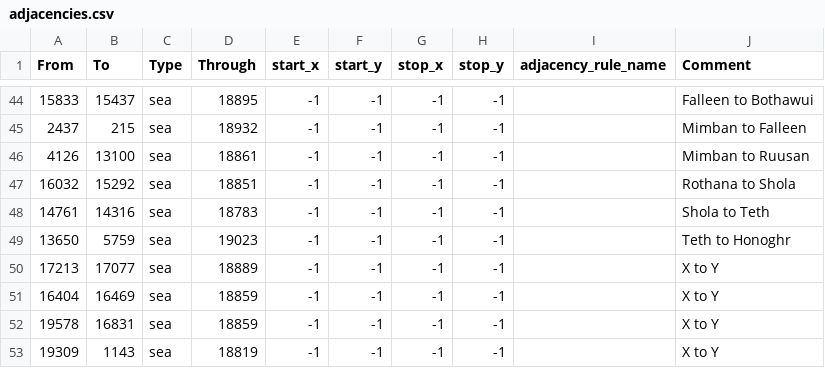
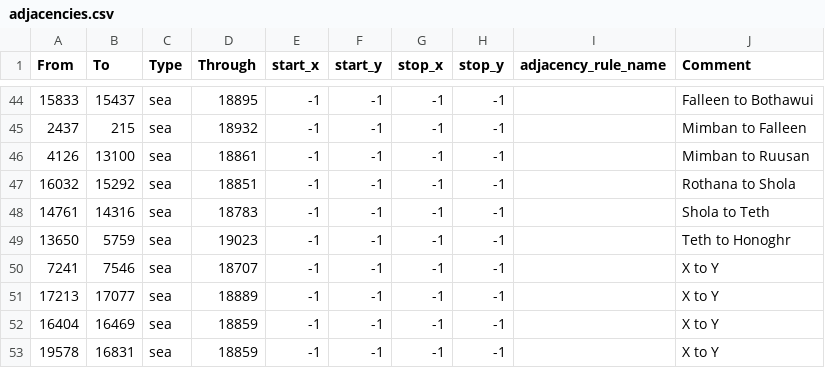
Before and after one commit to Supermob1/ProjectKessilian, a CSV file: map/adjacencies.csv, drawn as a sheet; only a part is shown, gaps mark what is left out; the shorter side is filled out with more unchanged rows.

```diff
--- a/map/adjacencies.csv
+++ b/map/adjacencies.csv
@@ -49,2 +49,3 @@ From;To;Type;Through;start_x;start_y;stop_x;stop_y;adjacency_rule_name;Comment
 13650;5759;sea;19023;-1;-1;-1;-1;;Teth to Honoghr
+7241;7546;sea;18707;-1;-1;-1;-1;;X to Y
 17213;17077;sea;18889;-1;-1;-1;-1;;X to Y
```
Also changed, not shown: 4 other files.
